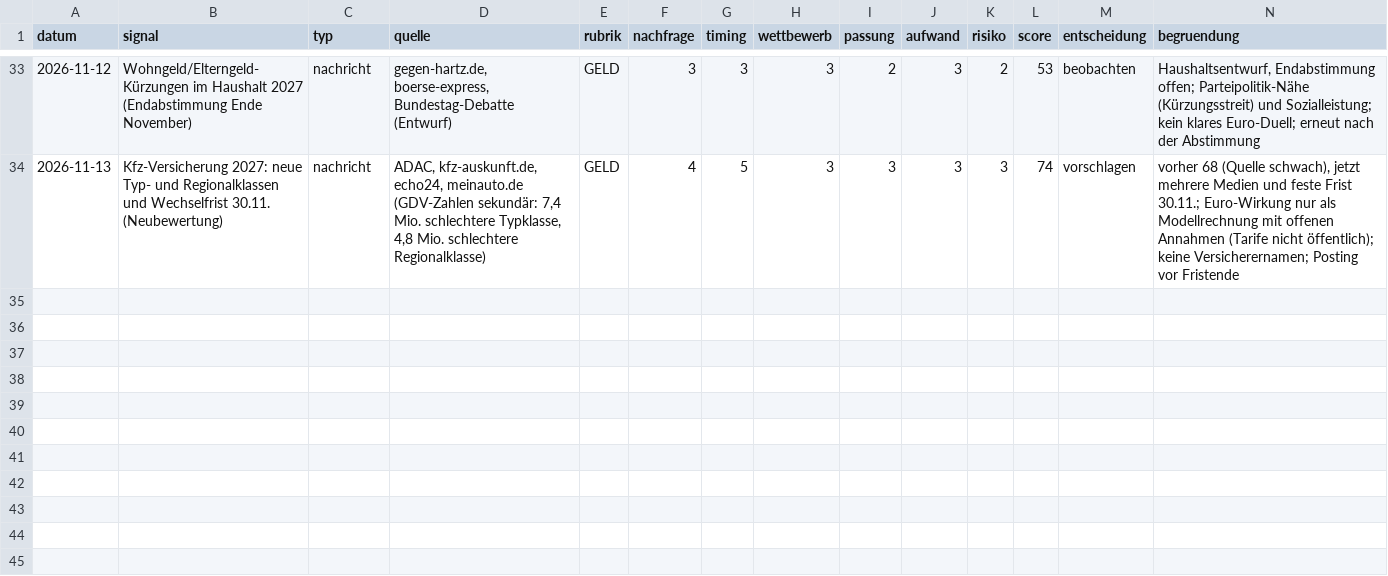
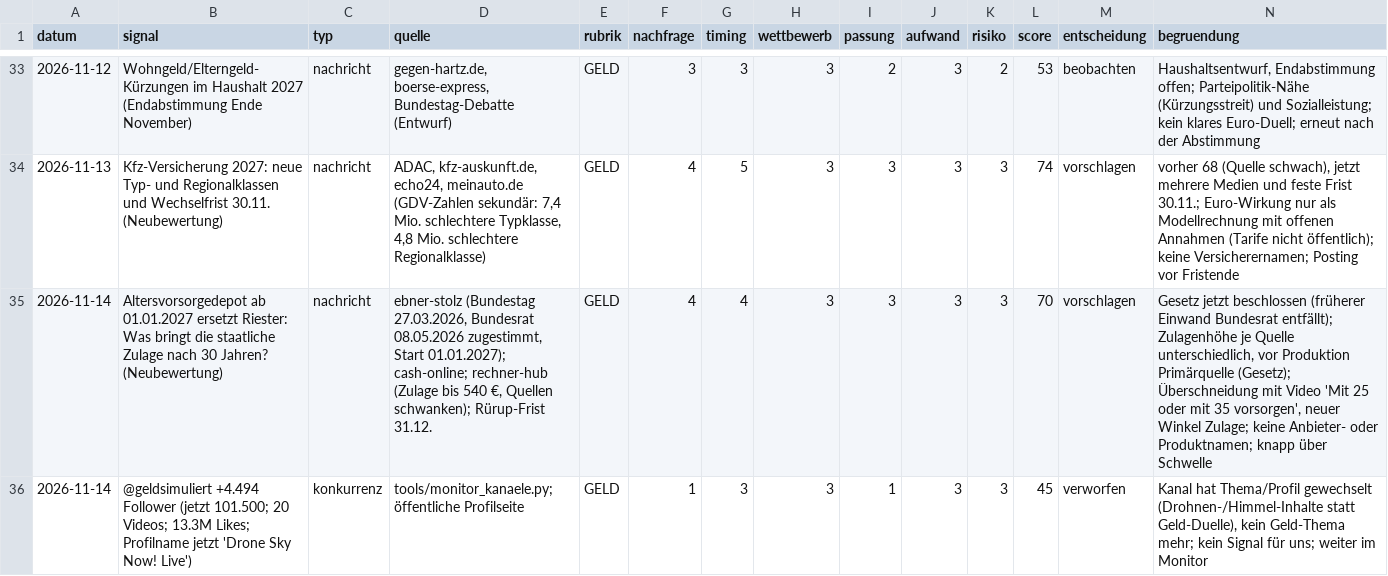
Before and after one commit to Dagjori/TikTok-Automation, a CSV file: data/trends/trend-log.csv, drawn as a sheet; only a part is shown, gaps mark what is left out; rows hold the shown columns only; the diff names each change by its address in the sheet, - before the commit and + after, or states it on an @@ line.

```diff
--- a/data/trends/trend-log.csv
+++ b/data/trends/trend-log.csv
+row 35: 2026-11-14 | Altersvorsorgedepot ab 01.01.2027 ersetzt Riester: Was bringt die staatliche Zulage nach 30 Jahren? (Neubewertung) | nachricht | ebner-stolz (Bundestag 27.03.2026, Bundesrat 08.05.2026 zugestimmt, Start 01.01.2027); cash-online; rechner-hub (Zulage bis 540 €, Quellen schwanken); Rürup-Frist 31.12. | GELD | 4 | 4 | 3 | 3 | 3 | 3 | 70 | vorschlagen | Gesetz jetzt beschlossen (früherer Einwand Bundesrat entfällt); Zulagenhöhe je Quelle unterschiedlich, vor Produktion Primärquelle (Gesetz); Überschneidung mit Video 'Mit 25 oder mit 35 vorsorgen', neuer Winkel Zulage; keine Anbieter- oder Produktnamen; knapp über Schwelle
+row 36: 2026-11-14 | @geldsimuliert +4.494 Follower (jetzt 101.500; 20 Videos; 13.3M Likes; Profilname jetzt 'Drone Sky Now! Live') | konkurrenz | tools/monitor_kanaele.py; öffentliche Profilseite | GELD | 1 | 3 | 3 | 1 | 3 | 3 | 45 | verworfen | Kanal hat Thema/Profil gewechselt (Drohnen-/Himmel-Inhalte statt Geld-Duelle), kein Geld-Thema mehr; kein Signal für uns; weiter im Monitor
```
Also changed, not shown: data/monitor/verlauf.csv, 2 other files.
